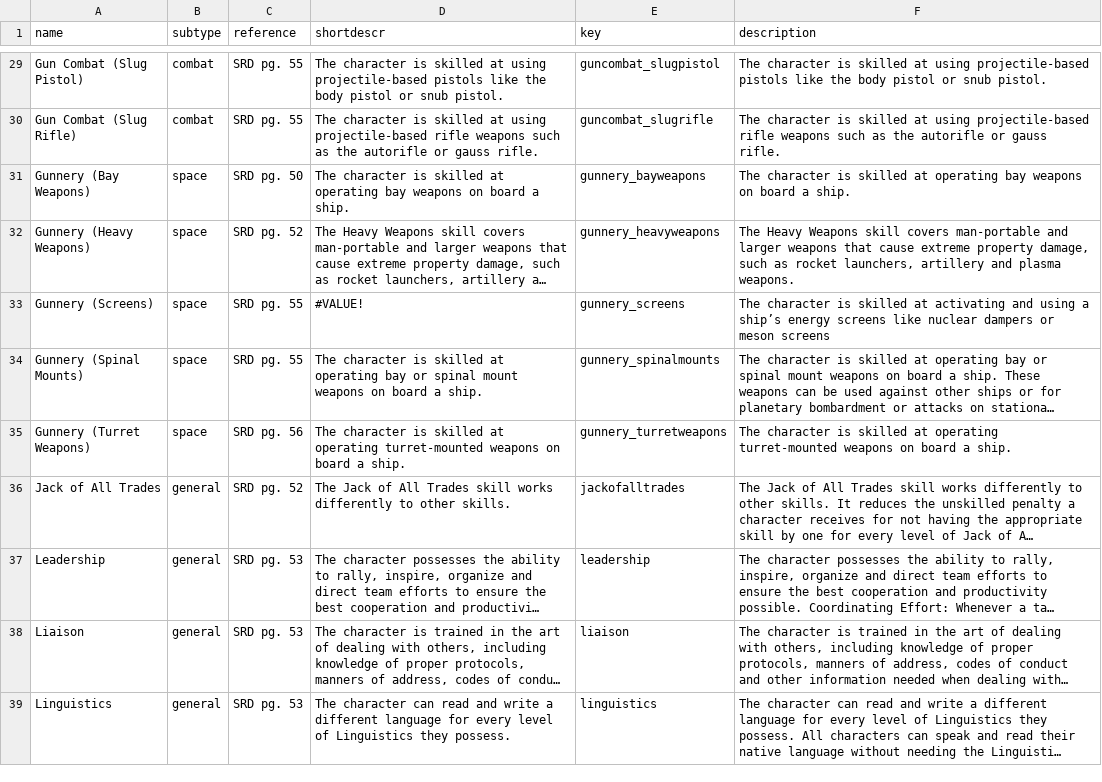
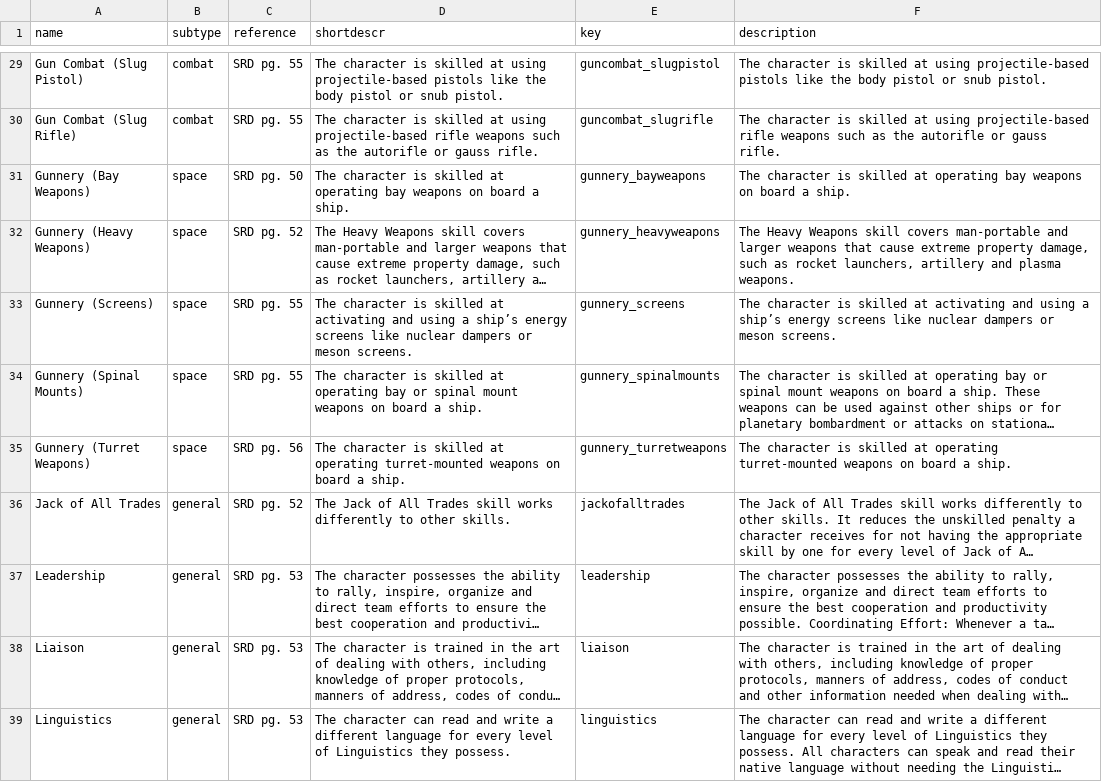
Before and after one commit to yelnurhuai/twodsix-foundryvtt, a CSV file: src/compendium-imports/cepheus-skills.csv, drawn as a sheet; only a part is shown, gaps mark what is left out; long unchanged cells end in …; the diff names each change by its address in the sheet, - before the commit and + after, or states it on an @@ line.

Commit message:
refactor: Fixed description in the gunnery (screens) skill.

```diff
--- a/src/compendium-imports/cepheus-skills.csv
+++ b/src/compendium-imports/cepheus-skills.csv
-D33 (shortdescr): #VALUE!
+D33 (shortdescr): The character is skilled at activating and using a ship’s energy screens like nuclear dampers or meson screens.
-F33 (description): …or meson screens
+F33 (description): …or meson screens.
```
Also changed, not shown: 1 other file.
